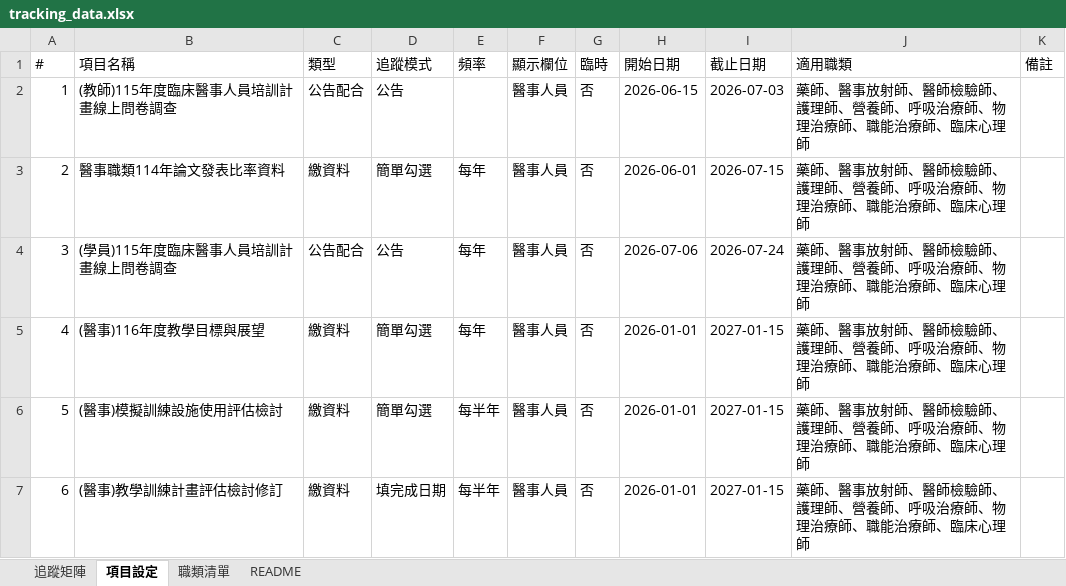
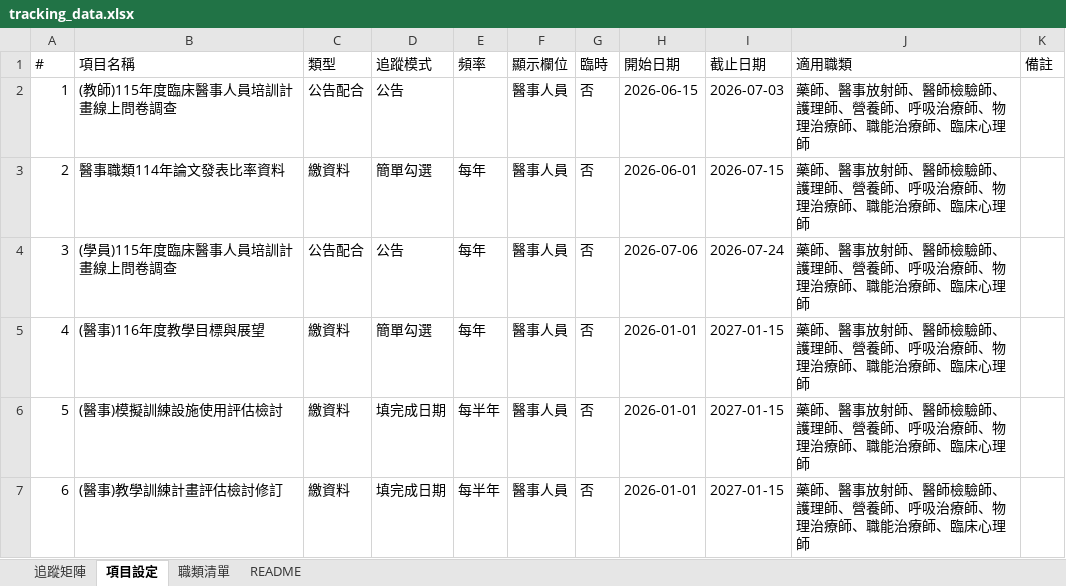
Before and after one commit to jmmvudci/teaching-tracking, an Excel workbook: tracking_data.xlsx, sheet 項目設定, drawn as a sheet; values as stored, in another font and other column widths than the file's, no borders; the diff names each change by its address in the sheet, - before the commit and + after, or states it on an @@ line.

Commit message:
update tracking data 2026/6/3 下午3:33:10

```diff
--- a/tracking_data.xlsx (sheet 項目設定)
+++ b/tracking_data.xlsx (sheet 項目設定)
-D6 (追蹤模式): 簡單勾選
+D6 (追蹤模式): 填完成日期
```
Also changed, not shown: sheet README.
